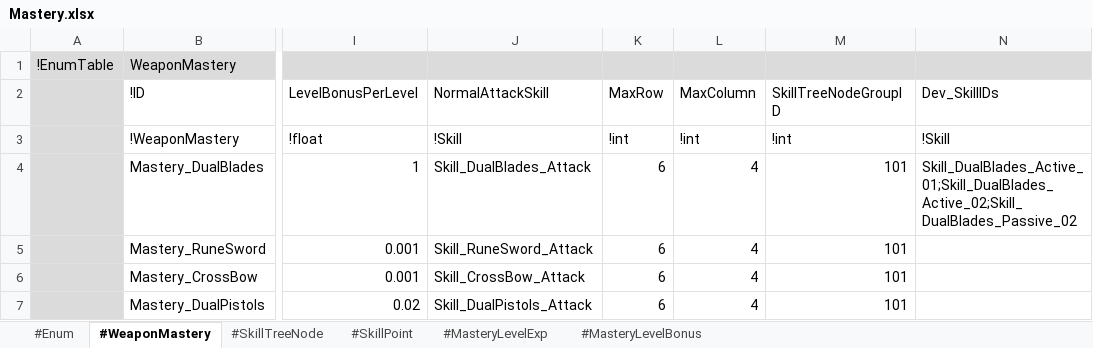
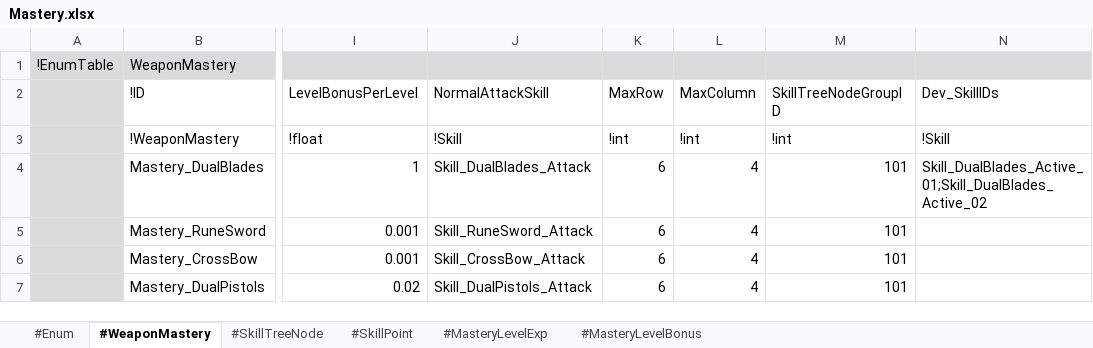
Before and after one commit to electro8836/ProjectOne, an Excel workbook: Shared/XLS/Mastery.xlsx, sheet #WeaponMastery, drawn as a sheet; only a part is shown, gaps mark what is left out; values as stored, in another font and other column widths than the file's, no borders; the diff names each change by its address in the sheet, - before the commit and + after, or states it on an @@ line.

```diff
--- a/Shared/XLS/Mastery.xlsx (sheet #WeaponMastery)
+++ b/Shared/XLS/Mastery.xlsx (sheet #WeaponMastery)
-N4 (Dev_SkillIDs): Skill_DualBlades_Active_01;Skill_DualBlades_Active_02;Skill_DualBlades_Passive_02
+N4 (Dev_SkillIDs): Skill_DualBlades_Active_01;Skill_DualBlades_Active_02
```
Also changed, not shown: 3 other files.
